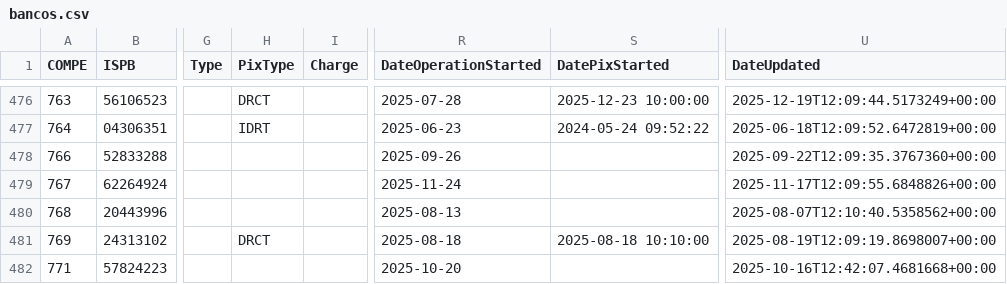
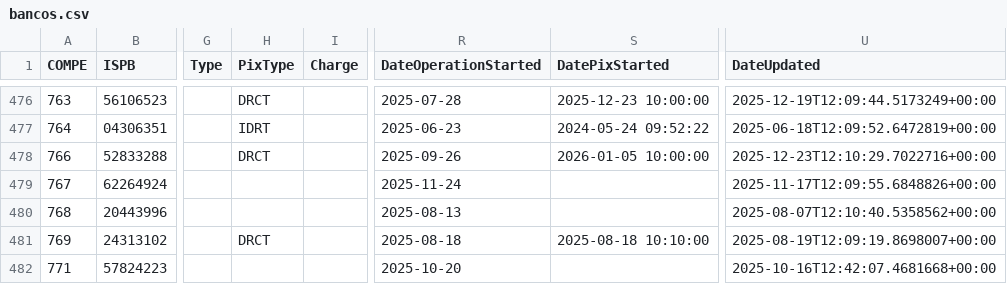
Before and after one commit to guibranco/BancosBrasileiros, a CSV file: data/bancos.csv, drawn as a sheet; only a part is shown, gaps mark what is left out; the diff names each change by its address in the sheet, - before the commit and + after, or states it on an @@ line.

```diff
--- a/data/bancos.csv
+++ b/data/bancos.csv
-H478 (PixType): (empty)
+H478 (PixType): DRCT
-S478 (DatePixStarted): (empty)
+S478 (DatePixStarted): 2026-01-05 10:00:00
-U478 (DateUpdated): 2025-09-22T12:09:35.3767360+00:00
+U478 (DateUpdated): 2025-12-23T12:10:29.7022716+00:00
```
Also changed, not shown: 5 other files.
